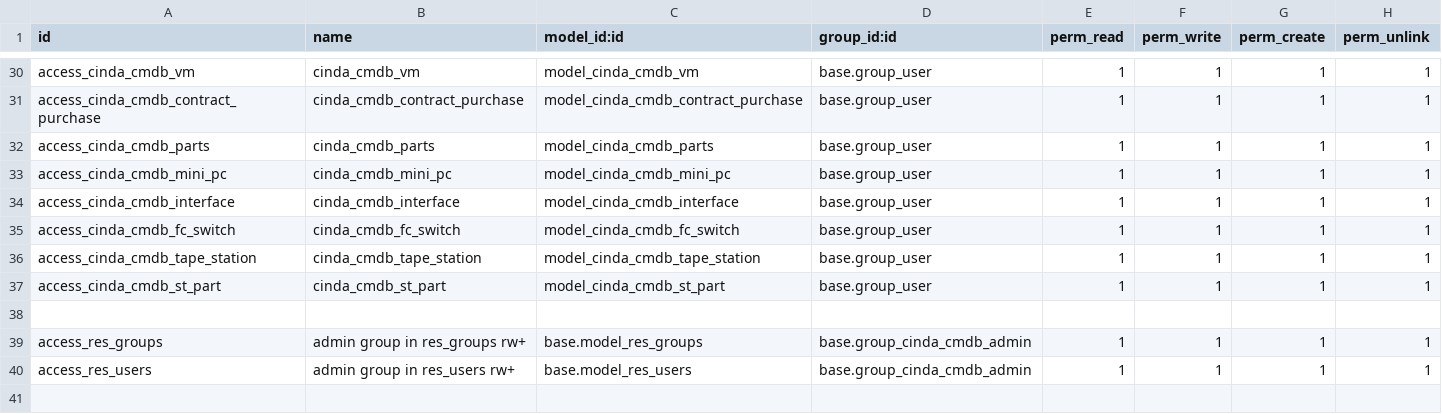
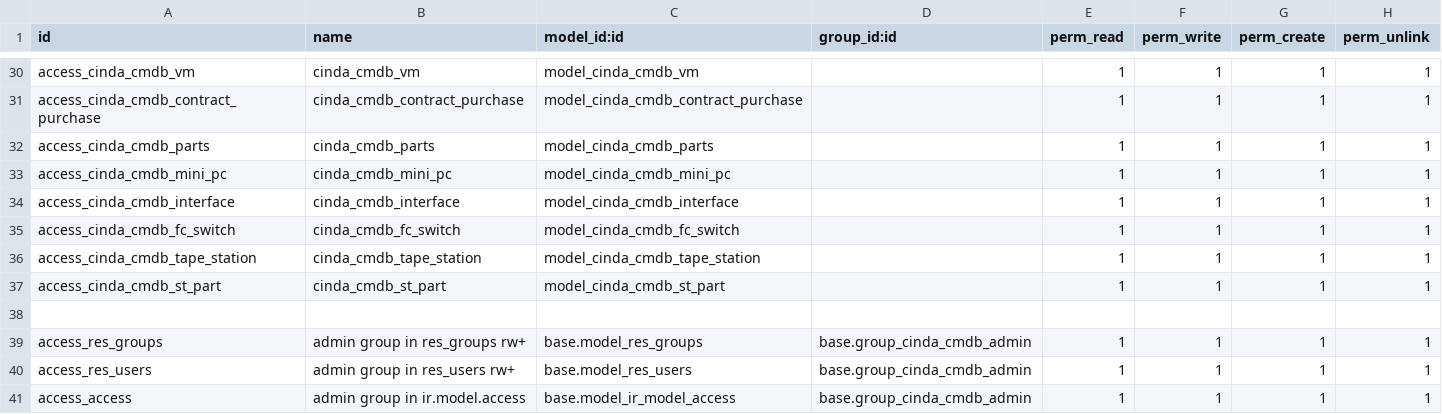
Before and after one commit to tom2jack/cinda_cmdb, a CSV file: security/ir.model.access.csv, drawn as a sheet; only a part is shown, gaps mark what is left out; the diff covers the shown part only; the diff names each change by its address in the sheet, - before the commit and + after, or states it on an @@ line.

```diff
--- a/security/ir.model.access.csv
+++ b/security/ir.model.access.csv
-D30:D37 (group_id:id): base.group_user
+D30:D37 (group_id:id): (empty)
+row 41: access_access | admin group in ir.model.access | base.model_ir_model_access | base.group_cinda_cmdb_admin | 1 | 1 | 1 | 1
```
Also changed, not shown: 27 edited cells elsewhere in this file, 1 other file.
